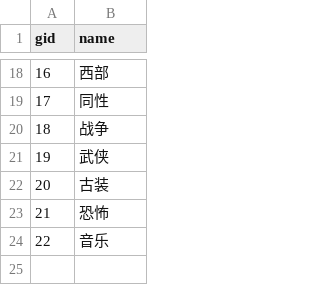
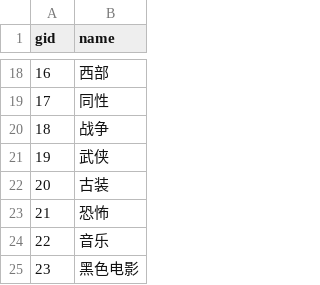
Before and after one commit to Regan-Law/MovieGraph, a CSV file: data/genre.csv, drawn as a sheet; only a part is shown, gaps mark what is left out; the diff names each change by its address in the sheet, - before the commit and + after, or states it on an @@ line.

```diff
--- a/data/genre.csv
+++ b/data/genre.csv
+row 25: 23 | 黑色电影
```
Also changed, not shown: data/movie_to_genre.csv, 5 other files.
